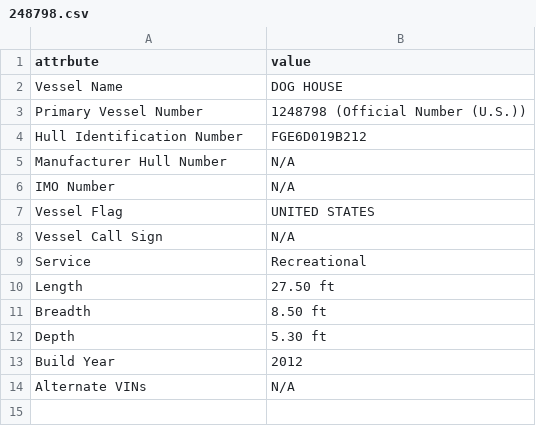
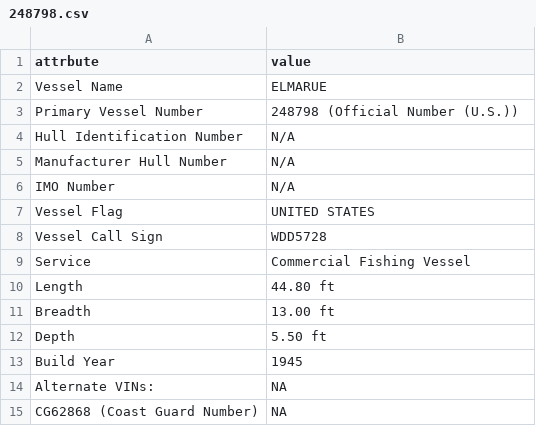
Before and after one commit to tinafang-1207/ca_set_gillnet_bycatch, a CSV file: data/vessel_ids/raw/248798.csv, drawn as a sheet.

```diff
--- a/data/vessel_ids/raw/248798.csv
+++ b/data/vessel_ids/raw/248798.csv
@@ -1,5 +1,5 @@
 "attrbute","value"
-"Vessel Name","DOG HOUSE"
-"Primary Vessel Number","1248798 (Official Number (U.S.))"
-"Hull Identification Number","FGE6D019B212"
+"Vessel Name","ELMARUE"
+"Primary Vessel Number","248798 (Official Number (U.S.))"
+"Hull Identification Number","N/A"
 "Manufacturer Hull Number","N/A"
@@ -7,8 +7,9 @@
 "Vessel Flag","UNITED STATES"
-"Vessel Call Sign","N/A"
-"Service","Recreational"
-"Length","27.50 ft"
-"Breadth","8.50 ft"
-"Depth","5.30 ft"
-"Build Year","2012"
-"Alternate VINs","N/A"
+"Vessel Call Sign","WDD5728"
+"Service","Commercial Fishing Vessel"
+"Length","44.80 ft"
+"Breadth","13.00 ft"
+"Depth","5.50 ft"
+"Build Year","1945"
+"Alternate VINs:",NA
+"CG62868 (Coast Guard Number)",NA
```
Also changed, not shown: data/vessel_ids/raw/1078115.csv, data/vessel_ids/raw/292133.csv, 45 other files.
